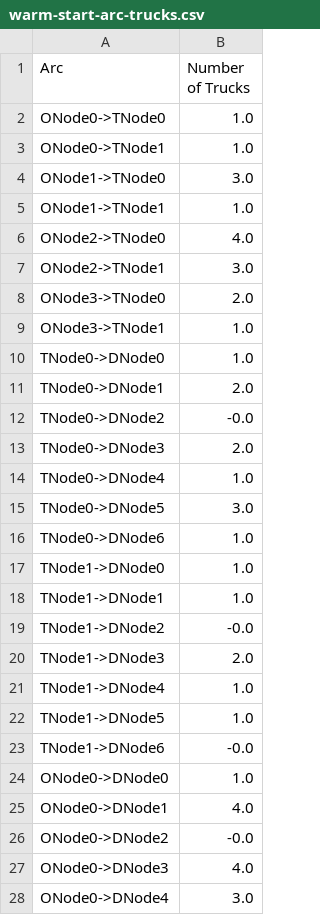
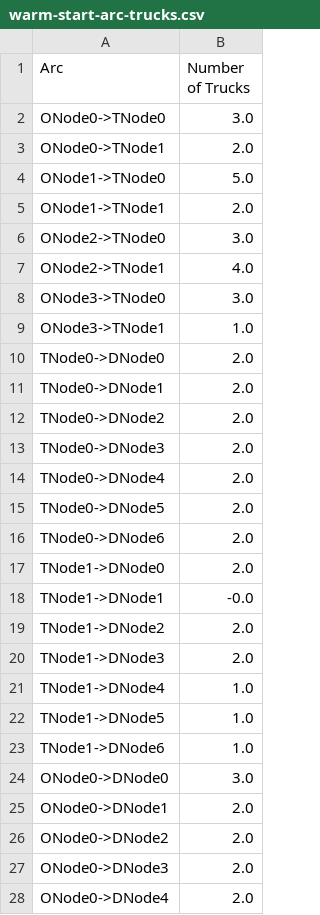
Before and after one commit to soniakhilesh/forgedMachines, a CSV file: warm-start-arc-trucks.csv, drawn as a sheet; only a part is shown; the diff covers the shown part only.

Commit message:
Warm start

```diff
--- a/warm-start-arc-trucks.csv
+++ b/warm-start-arc-trucks.csv
@@ -1,20 +1,20 @@
 Arc,Number of Trucks
-ONode0->TNode0,1.0
-ONode0->TNode1,1.0
-ONode1->TNode0,3.0
-ONode1->TNode1,1.0
-ONode2->TNode0,4.0
-ONode2->TNode1,3.0
-ONode3->TNode0,2.0
+ONode0->TNode0,3.0
+ONode0->TNode1,2.0
+ONode1->TNode0,5.0
+ONode1->TNode1,2.0
+ONode2->TNode0,3.0
+ONode2->TNode1,4.0
+ONode3->TNode0,3.0
 ONode3->TNode1,1.0
-TNode0->DNode0,1.0
+TNode0->DNode0,2.0
 TNode0->DNode1,2.0
-TNode0->DNode2,-0.0
+TNode0->DNode2,2.0
 TNode0->DNode3,2.0
-TNode0->DNode4,1.0
-TNode0->DNode5,3.0
-TNode0->DNode6,1.0
-TNode1->DNode0,1.0
-TNode1->DNode1,1.0
-TNode1->DNode2,-0.0
+TNode0->DNode4,2.0
+TNode0->DNode5,2.0
+TNode0->DNode6,2.0
+TNode1->DNode0,2.0
+TNode1->DNode1,-0.0
+TNode1->DNode2,2.0
 TNode1->DNode3,2.0
@@ -22,7 +22,7 @@ TNode1->DNode4,1.0
 TNode1->DNode5,1.0
-TNode1->DNode6,-0.0
-ONode0->DNode0,1.0
-ONode0->DNode1,4.0
-ONode0->DNode2,-0.0
-ONode0->DNode3,4.0
-ONode0->DNode4,3.0
+TNode1->DNode6,1.0
+ONode0->DNode0,3.0
+ONode0->DNode1,2.0
+ONode0->DNode2,2.0
+ONode0->DNode3,2.0
+ONode0->DNode4,2.0
```
Also changed, not shown: 19 edited cells elsewhere in this file, warm-start-o-z.csv.
